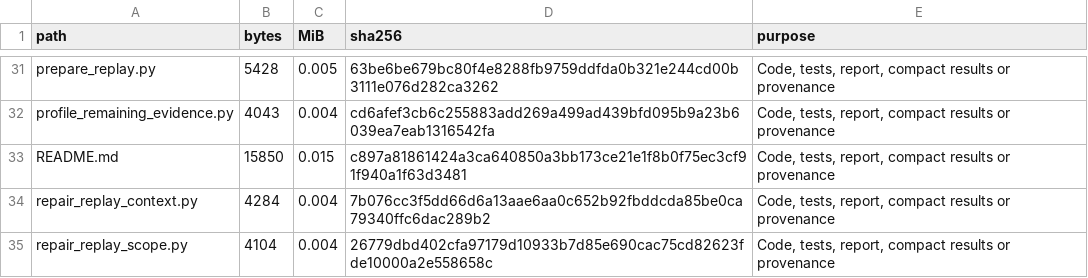
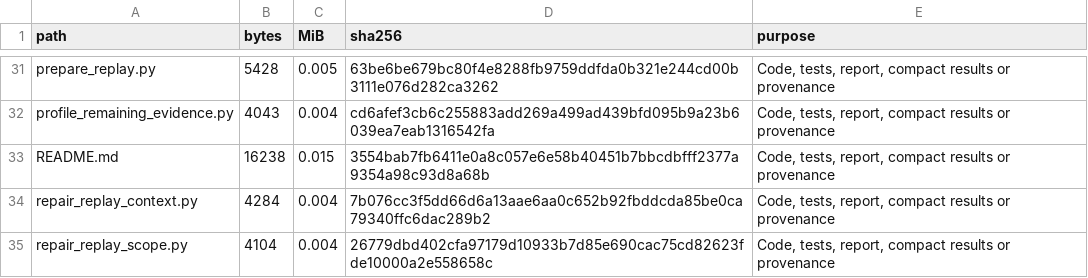
Before and after one commit to chains-project/agent-commits-ssc, a CSV file: experiments/agent_dependency_study/delivery/staging_files.csv, drawn as a sheet; only a part is shown, gaps mark what is left out; the diff covers the shown part only.

```diff
--- a/experiments/agent_dependency_study/delivery/staging_files.csv
+++ b/experiments/agent_dependency_study/delivery/staging_files.csv
@@ -32,3 +32,3 @@ prepare_replay.py,5428,0.005,63be6be679bc80f4e8288fb9759ddfda0b321e244cd00b3111e
 profile_remaining_evidence.py,4043,0.004,cd6afef3cb6c255883add269a499ad439bfd095b9a23b6039ea7eab1316542fa,"Code, tests, report, compact results or provenance"
-README.md,15850,0.015,c897a81861424a3ca640850a3bb173ce21e1f8b0f75ec3cf91f940a1f63d3481,"Code, tests, report, compact results or provenance"
+README.md,16238,0.015,3554bab7fb6411e0a8c057e6e58b40451b7bbcdbfff2377a9354a98c93d8a68b,"Code, tests, report, compact results or provenance"
 repair_replay_context.py,4284,0.004,7b076cc3f5dd66d6a13aae6aa0c652b92fbddcda85be0ca79340ffc6dac289b2,"Code, tests, report, compact results or provenance"
```
Also changed, not shown: 5 added rows and 6 edited cells elsewhere in this file, 11 other files.
